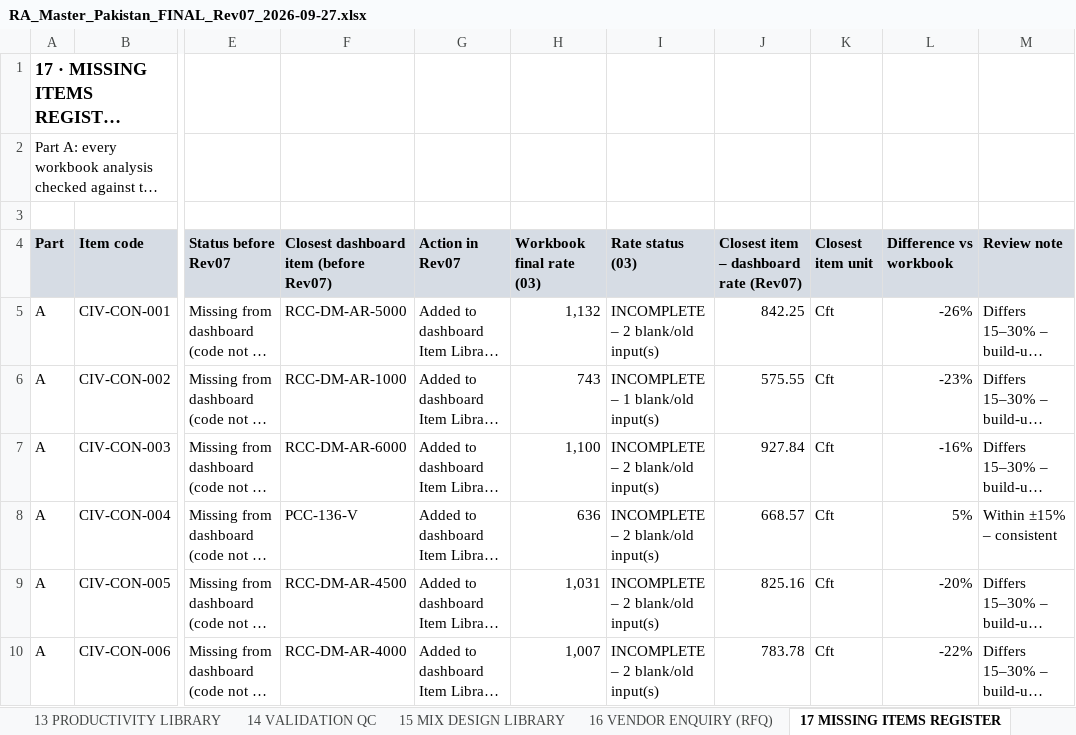
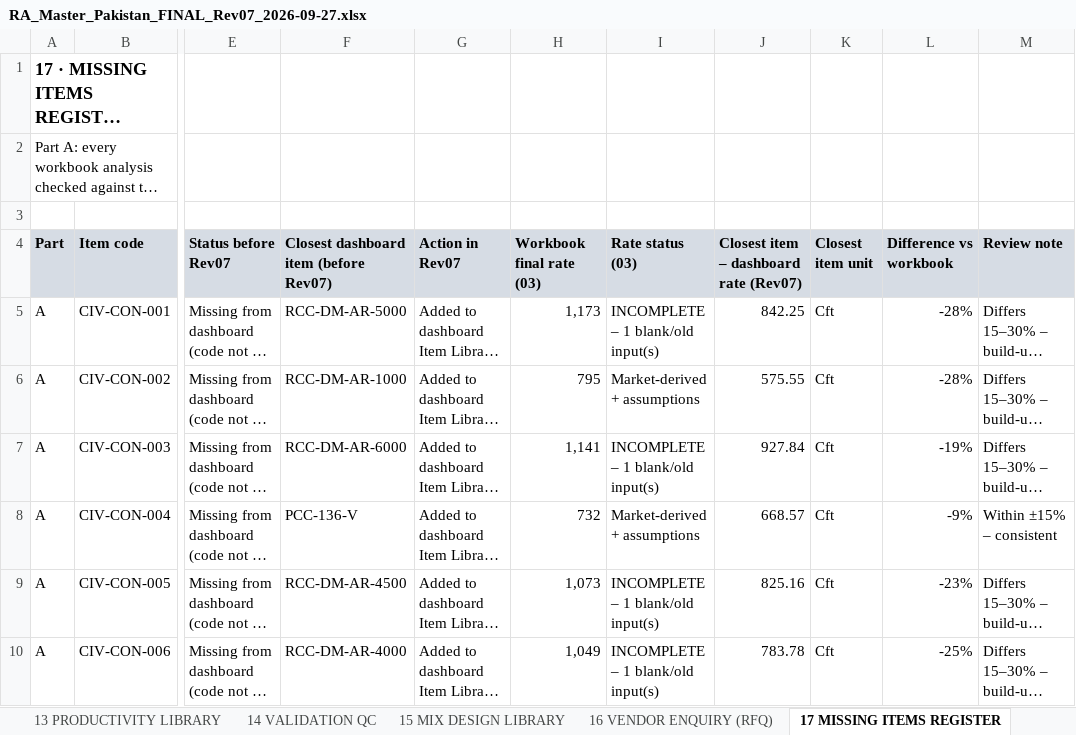
Before and after one commit to sajjadsj44-max/ZD-Dashboard, an Excel workbook: docs/RA_Master_Pakistan_FINAL_Rev07_2026-09-27.xlsx, sheet 17 MISSING ITEMS REGISTER, drawn as a sheet; only a part is shown, gaps mark what is left out; long unchanged cells end in …; values as stored, in another font and other column widths than the file's, no borders; charts and pictures not drawn; the diff covers the shown part only; the diff names each change by its address in the sheet, - before the commit and + after, or states it on an @@ line.

```diff
--- a/docs/RA_Master_Pakistan_FINAL_Rev07_2026-09-27.xlsx (sheet 17 MISSING ITEMS REGISTER)
+++ b/docs/RA_Master_Pakistan_FINAL_Rev07_2026-09-27.xlsx (sheet 17 MISSING ITEMS REGISTER)
-H5 (Workbook final rate (03)): 1,132
+H5 (Workbook final rate (03)): 1,173
-I5 (Rate status (03)): INCOMPLETE – 2 blank/old input(s)
+I5 (Rate status (03)): INCOMPLETE – 1 blank/old input(s)
-L5 (Difference vs workbook): -26%
+L5 (Difference vs workbook): -28%
-H6 (Workbook final rate (03)): 743
+H6 (Workbook final rate (03)): 795
-I6 (Rate status (03)): INCOMPLETE – 1 blank/old input(s)
+I6 (Rate status (03)): Market-derived + assumptions
-L6 (Difference vs workbook): -23%
+L6 (Difference vs workbook): -28%
-H7 (Workbook final rate (03)): 1,100
+H7 (Workbook final rate (03)): 1,141
-I7 (Rate status (03)): INCOMPLETE – 2 blank/old input(s)
+I7 (Rate status (03)): INCOMPLETE – 1 blank/old input(s)
-L7 (Difference vs workbook): -16%
+L7 (Difference vs workbook): -19%
-H8 (Workbook final rate (03)): 636
+H8 (Workbook final rate (03)): 732
-I8 (Rate status (03)): INCOMPLETE – 2 blank/old input(s)
+I8 (Rate status (03)): Market-derived + assumptions
-L8 (Difference vs workbook): 5%
+L8 (Difference vs workbook): -9%
-H9 (Workbook final rate (03)): 1,031
+H9 (Workbook final rate (03)): 1,073
-I9:I10 (Rate status (03)): INCOMPLETE – 2 blank/old input(s)
+I9:I10 (Rate status (03)): INCOMPLETE – 1 blank/old input(s)
-L9 (Difference vs workbook): -20%
+L9 (Difference vs workbook): -23%
-H10 (Workbook final rate (03)): 1,007
+H10 (Workbook final rate (03)): 1,049
-L10 (Difference vs workbook): -22%
+L10 (Difference vs workbook): -25%
```
Also changed, not shown: 155 edited cells elsewhere in this sheet, sheet 04 DETAILED RATE ANALYSIS, sheet 03 MASTER RATE LIBRARY, sheet 05 MATERIAL RATE LIBRARY, sheet 19 REVISION LOG, sheet 18 DASHBOARD RECONCILIATION, sheet 16 VENDOR ENQUIRY (RFQ), 5 more sheets, formulas that keep their value, 7 other files.
